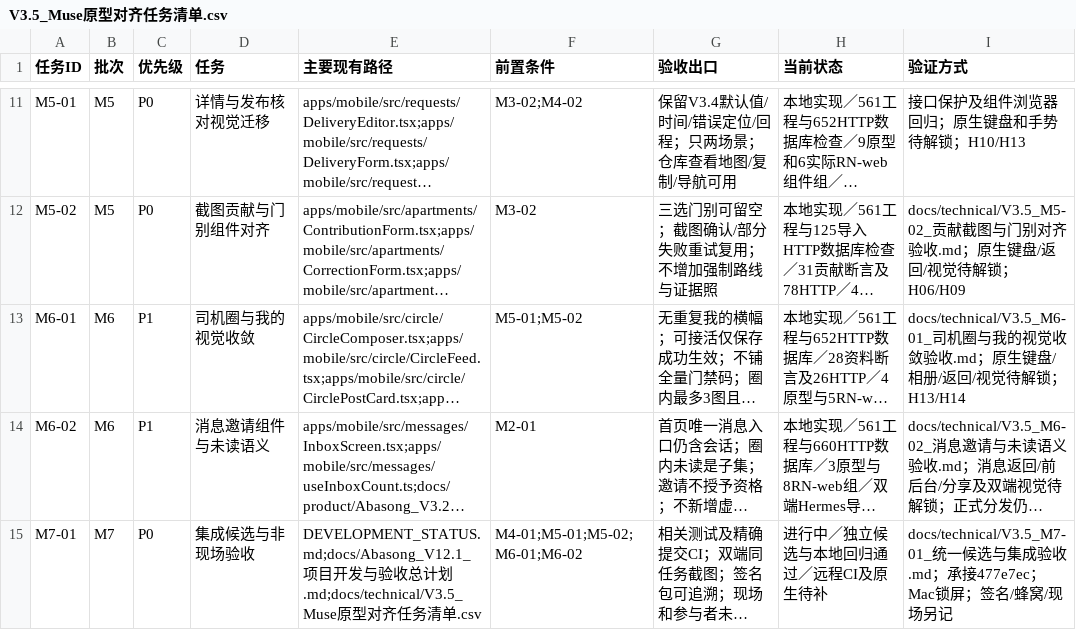
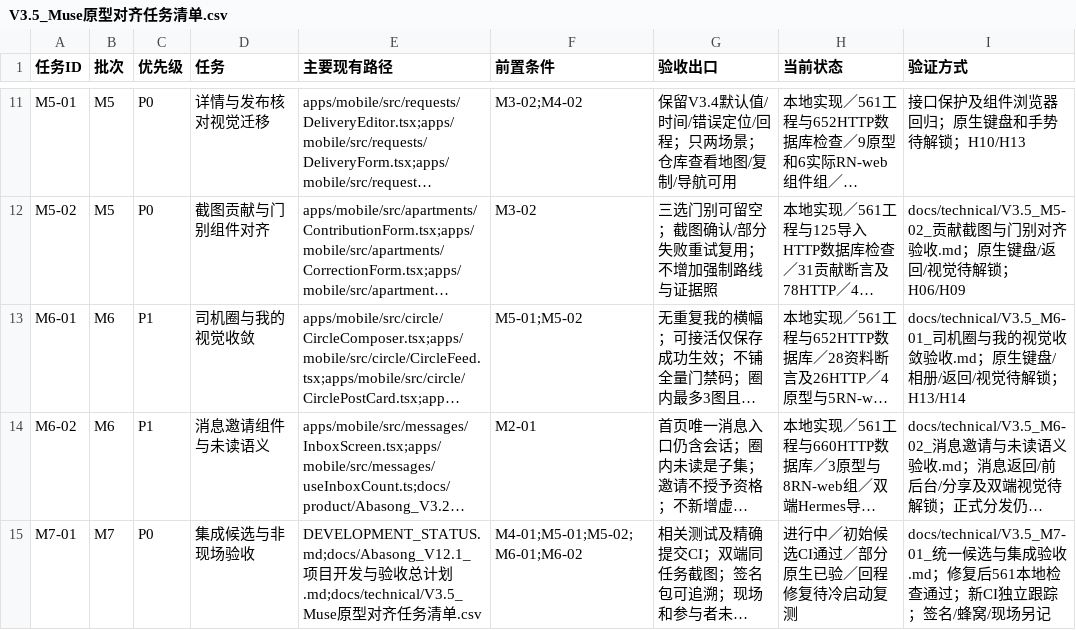
Before and after one commit to olly888/abasong, a CSV file: docs/technical/V3.5_Muse原型对齐任务清单.csv, drawn as a sheet; only a part is shown, gaps mark what is left out; long unchanged cells end in …; the diff names each change by its address in the sheet, - before the commit and + after, or states it on an @@ line.

```diff
--- a/docs/technical/V3.5_Muse原型对齐任务清单.csv
+++ b/docs/technical/V3.5_Muse原型对齐任务清单.csv
-H15 (当前状态): 进行中／独立候选与本地回归通过／远程CI及原生待补
+H15 (当前状态): 进行中／初始候选CI通过／部分原生已验／回程修复待冷启动复测
-I15 (验证方式): …验收.md；承接477e7ec；Mac锁屏；签名/…
+I15 (验证方式): …验收.md；修复后561本地检查通过；新CI独立跟踪；签名/…
```
Also changed, not shown: 8 other files.
